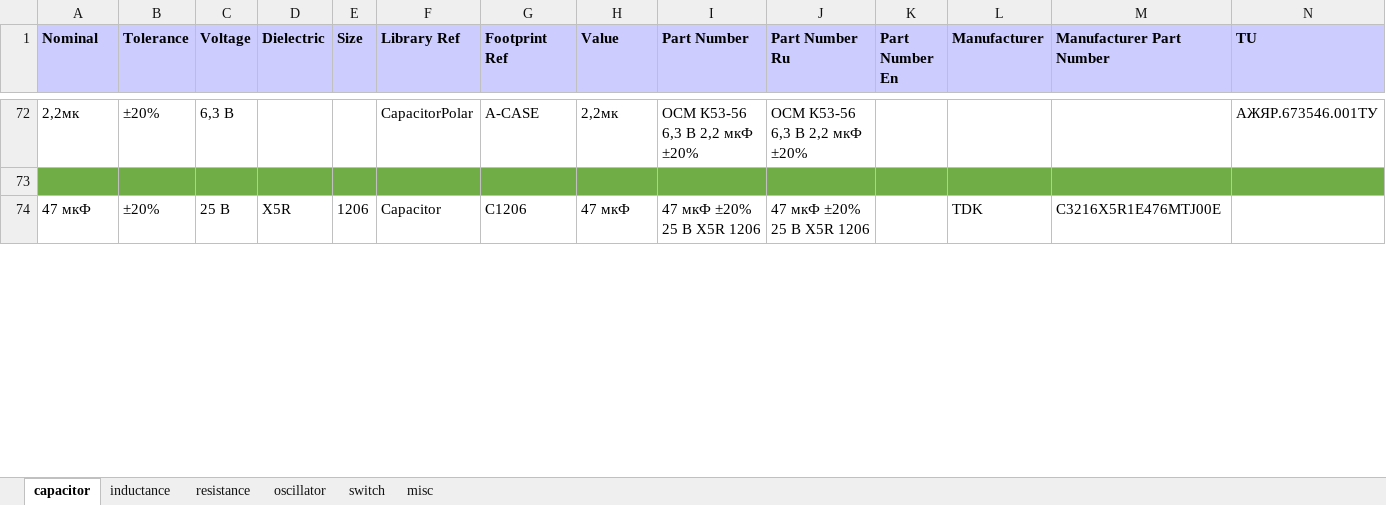
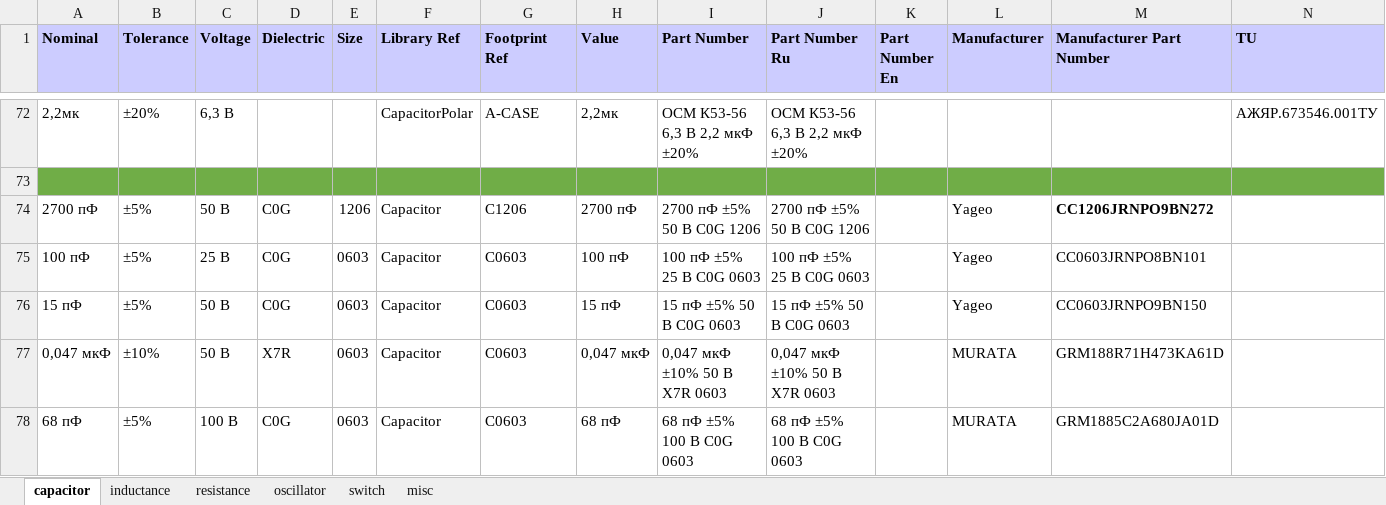
Before and after one commit to garou-g/elem_altium_db2, an Excel workbook: library/discrete.xlsx, sheet capacitor, drawn as a sheet; only a part is shown, gaps mark what is left out; the shorter side is filled out with more unchanged rows; values as stored, in another font and other column widths than the file's, no borders; the diff covers the shown part only; the diff names each change by its address in the sheet, - before the commit and + after, or states it on an @@ line.

Commit message:
123

```diff
--- a/library/discrete.xlsx (sheet capacitor)
+++ b/library/discrete.xlsx (sheet capacitor)
+row 74: 2700 пФ | ±5% | 50 В | C0G | 1206 | Capacitor | C1206 | 2700 пФ | 2700 пФ ±5% 50 В C0G 1206 | 2700 пФ ±5% 50 В C0G 1206 |  | Yageo | CC1206JRNPO9BN272
+row 75: 100 пФ | ±5% | 25 В | C0G | 0603 | Capacitor | C0603 | 100 пФ | 100 пФ ±5% 25 В C0G 0603 | 100 пФ ±5% 25 В C0G 0603 |  | Yageo | CC0603JRNPO8BN101
+row 76: 15 пФ | ±5% | 50 В | C0G | 0603 | Capacitor | C0603 | 15 пФ | 15 пФ ±5% 50 В C0G 0603 | 15 пФ ±5% 50 В C0G 0603 |  | Yageo | CC0603JRNPO9BN150
+row 77: 0,047 мкФ | ±10% | 50 В | X7R | 0603 | Capacitor | C0603 | 0,047 мкФ | 0,047 мкФ ±10% 50 В X7R 0603 | 0,047 мкФ ±10% 50 В X7R 0603 |  | MURATA | GRM188R71H473KA61D
+row 78: 68 пФ | ±5% | 100 В | C0G | 0603 | Capacitor | C0603 | 68 пФ | 68 пФ ±5% 100 В C0G 0603 | 68 пФ ±5% 100 В C0G 0603 |  | MURATA | GRM1885C2A680JA01D
```
Also changed, not shown: 2 added rows, 6 removed rows, 3 edited cells and cell formats elsewhere in this sheet, sheet resistance.
